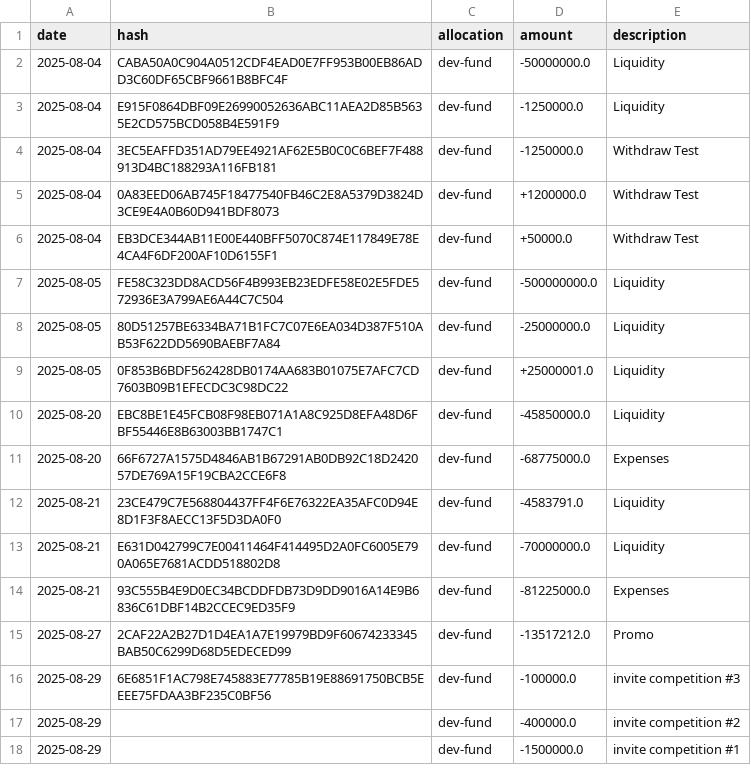
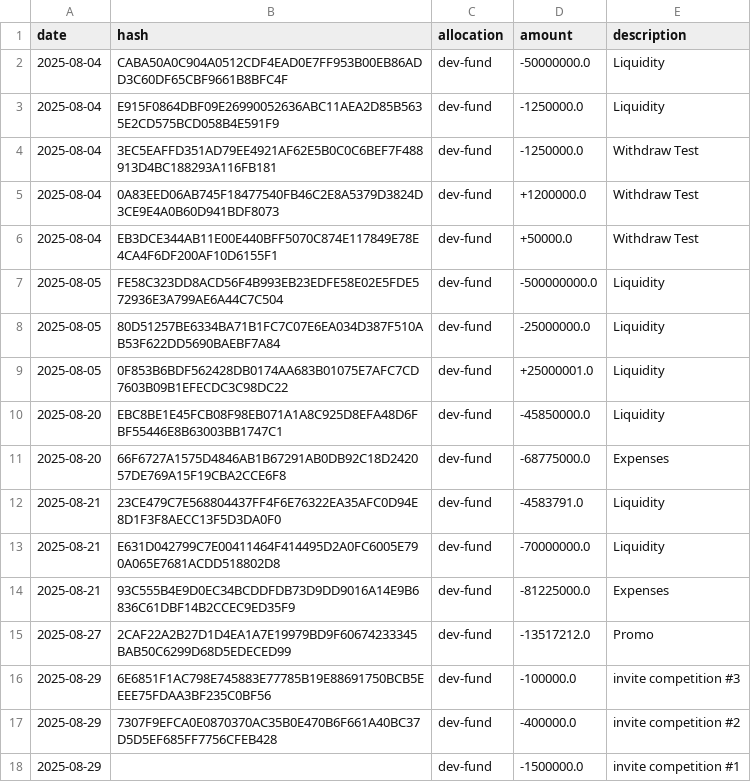
Before and after one commit to attocash/transparency, a CSV file: log/2025-08.csv, drawn as a sheet.

Commit message:
Invite competition first position (#19)

```diff
--- a/log/2025-08.csv
+++ b/log/2025-08.csv
@@ -16,3 +16,3 @@ date,hash,allocation,amount,description
 2025-08-29,6E6851F1AC798E745883E77785B19E88691750BCB5EEEE75FDAA3BF235C0BF56,dev-fund,-100000.0,invite competition #3
-2025-08-29,,dev-fund,-400000.0,invite competition #2
+2025-08-29,7307F9EFCA0E0870370AC35B0E470B6F661A40BC37D5D5EF685FF7756CFEB428,dev-fund,-400000.0,invite competition #2
 2025-08-29,,dev-fund,-1500000.0,invite competition #1
```
